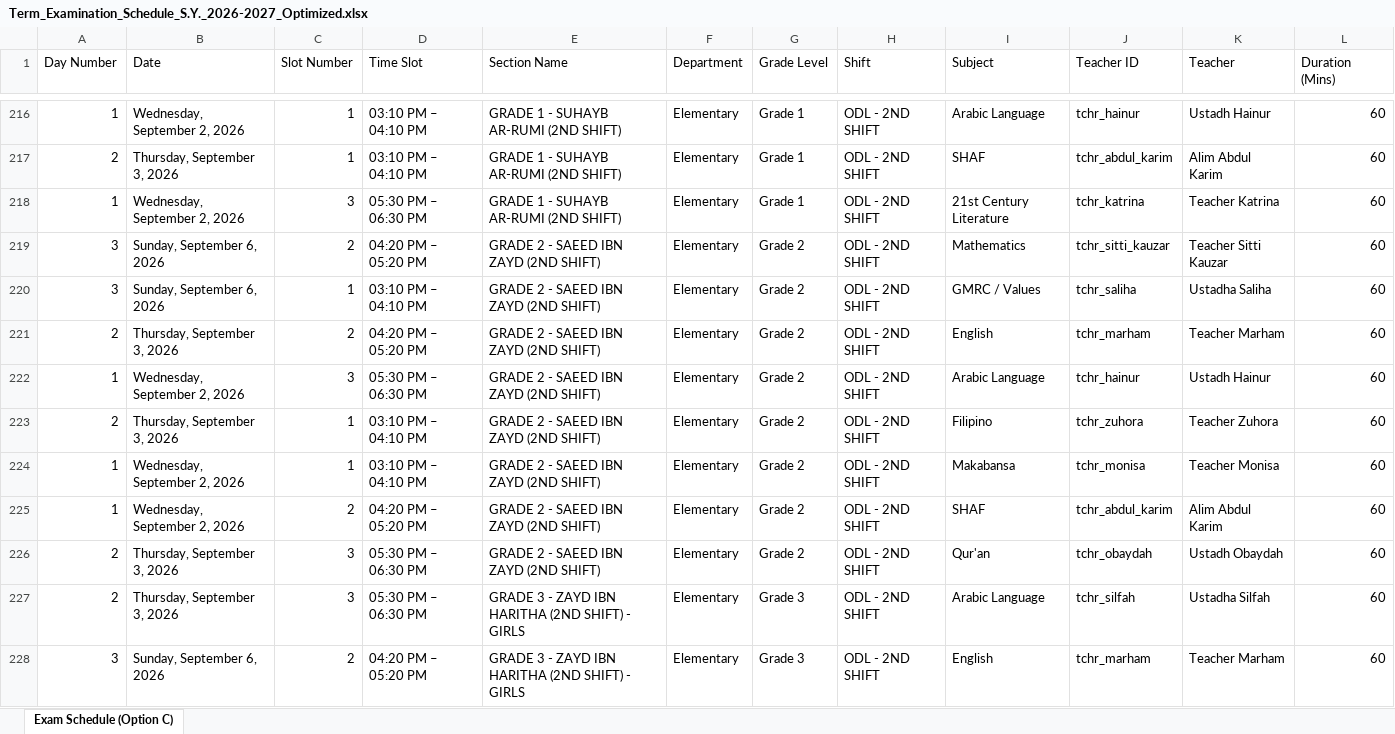
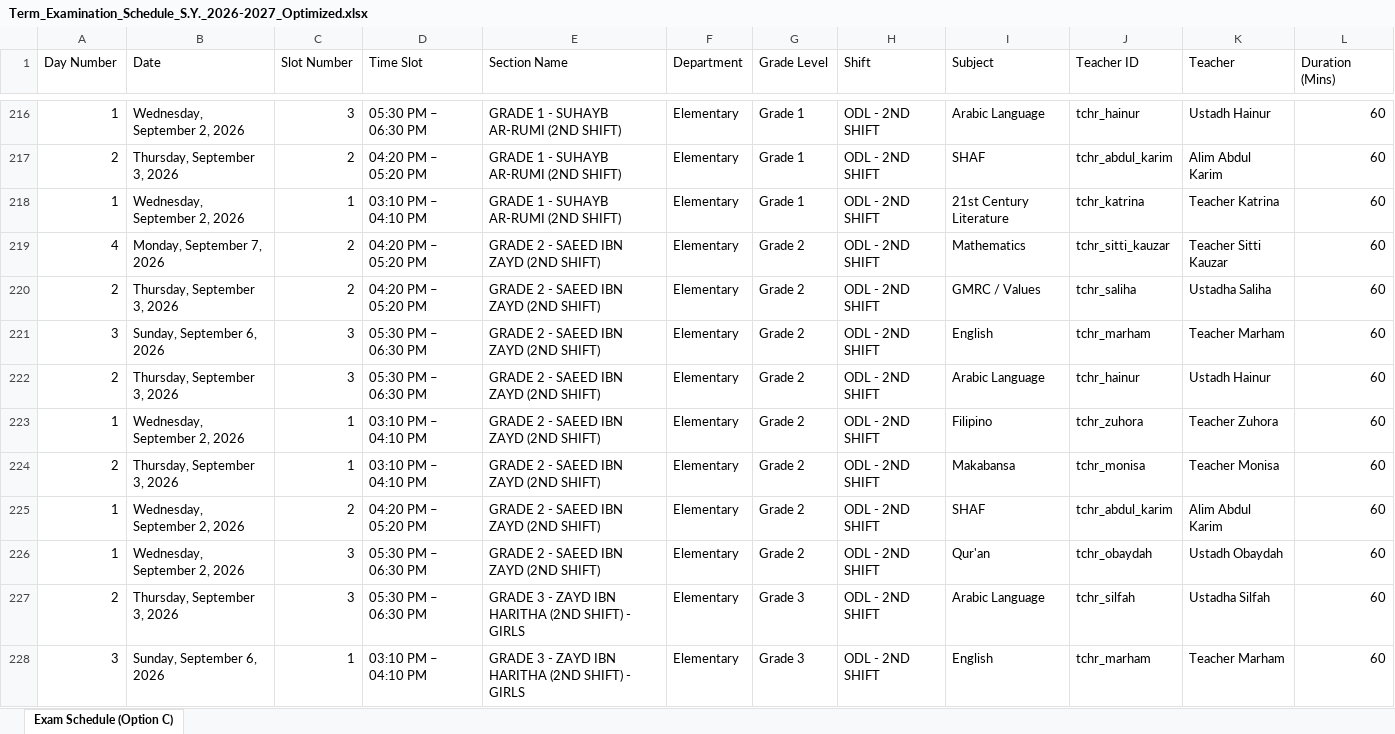
Before and after one commit to zhairel/AMIS-Exam-Scheduler, an Excel workbook: Term_Examination_Schedule_S.Y._2026-2027_Optimized.xlsx, sheet Exam Schedule (Option C), drawn as a sheet; only a part is shown, gaps mark what is left out; values as stored, in another font and other column widths than the file's, no borders; removed rows and columns are numbered as before the commit, all else as after; the diff covers the shown part only; the diff names each change by its address in the sheet, - before the commit and + after, or states it on an @@ line.

```diff
--- a/Term_Examination_Schedule_S.Y._2026-2027_Optimized.xlsx (sheet Exam Schedule (Option C))
+++ b/Term_Examination_Schedule_S.Y._2026-2027_Optimized.xlsx (sheet Exam Schedule (Option C))
-C216 (Slot Number): 1
+C216 (Slot Number): 3
-D216 (Time Slot): 03:10 PM – 04:10 PM
+D216 (Time Slot): 05:30 PM – 06:30 PM
-C217 (Slot Number): 1
+C217 (Slot Number): 2
-D217 (Time Slot): 03:10 PM – 04:10 PM
+D217 (Time Slot): 04:20 PM – 05:20 PM
-C218 (Slot Number): 3
+C218 (Slot Number): 1
-D218 (Time Slot): 05:30 PM – 06:30 PM
+D218 (Time Slot): 03:10 PM – 04:10 PM
-A219 (Day Number): 3
+A219 (Day Number): 4
-B219 (Date): Sunday, September 6, 2026
+B219 (Date): Monday, September 7, 2026
+row 220: 2 | Thursday, September 3, 2026 | 2 | 04:20 PM – 05:20 PM | GRADE 2 - SAEED IBN ZAYD (2ND SHIFT) | Elementary | Grade 2 | ODL - 2ND SHIFT | GMRC / Values | tchr_saliha | Ustadha Saliha | 60
-C221 (Slot Number): 1
+C221 (Slot Number): 3
-D221 (Time Slot): 03:10 PM – 04:10 PM
+D221 (Time Slot): 05:30 PM – 06:30 PM
-I221 (Subject): GMRC / Values
+I221 (Subject): English
-J221 (Teacher ID): tchr_saliha
+J221 (Teacher ID): tchr_marham
-K221 (Teacher): Ustadha Saliha
+K221 (Teacher): Teacher Marham
-C222 (Slot Number): 2
+C222 (Slot Number): 3
-D222 (Time Slot): 04:20 PM – 05:20 PM
+D222 (Time Slot): 05:30 PM – 06:30 PM
-I222 (Subject): English
+I222 (Subject): Arabic Language
-J222 (Teacher ID): tchr_marham
+J222 (Teacher ID): tchr_hainur
-K222 (Teacher): Teacher Marham
+K222 (Teacher): Ustadh Hainur
-C223 (Slot Number): 3
+C223 (Slot Number): 1
-D223 (Time Slot): 05:30 PM – 06:30 PM
+D223 (Time Slot): 03:10 PM – 04:10 PM
-I223 (Subject): Arabic Language
+I223 (Subject): Filipino
-J223 (Teacher ID): tchr_hainur
+J223 (Teacher ID): tchr_zuhora
-K223 (Teacher): Ustadh Hainur
+K223 (Teacher): Teacher Zuhora
-I224 (Subject): Filipino
+I224 (Subject): Makabansa
-J224 (Teacher ID): tchr_zuhora
+J224 (Teacher ID): tchr_monisa
-K224 (Teacher): Teacher Zuhora
+K224 (Teacher): Teacher Monisa
-row 224: 1 | Wednesday, September 2, 2026 | 1 | 03:10 PM – 04:10 PM | GRADE 2 - SAEED IBN ZAYD (2ND SHIFT) | Elementary | Grade 2 | ODL - 2ND SHIFT | Makabansa | tchr_monisa | Teacher Monisa | 60
-A226 (Day Number): 2
+A226 (Day Number): 1
-B226 (Date): Thursday, September 3, 2026
+B226 (Date): Wednesday, September 2, 2026
-C228 (Slot Number): 2
+C228 (Slot Number): 1
-D228 (Time Slot): 04:20 PM – 05:20 PM
+D228 (Time Slot): 03:10 PM – 04:10 PM
```
Also changed, not shown: 2 added rows, 4 removed rows and 790 edited cells elsewhere in this sheet, 8 other files.
